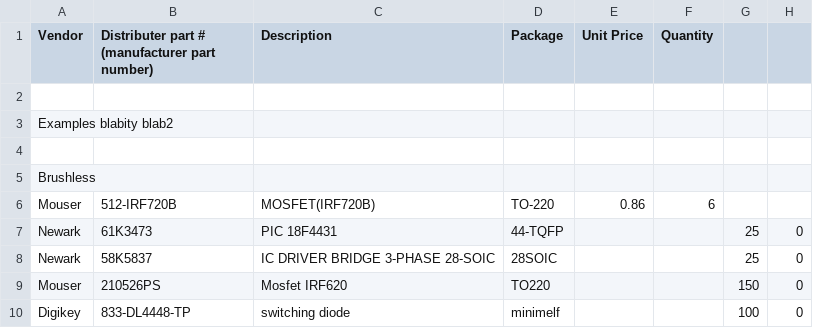
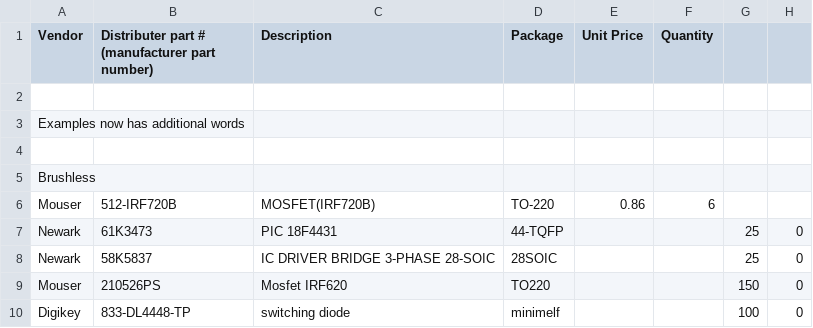
Before and after one commit to rfccambridge/robocup-ee, a CSV file: hardware/components.csv, drawn as a sheet; only a part is shown.

Commit message:
testing merge

```diff
--- a/hardware/components.csv
+++ b/hardware/components.csv
@@ -2,3 +2,3 @@
 ,,,,,,,
-"Examples blabity blab2",,,,,,,
+"Examples now has additional words",,,,,,,
 ,,,,,,,
```
